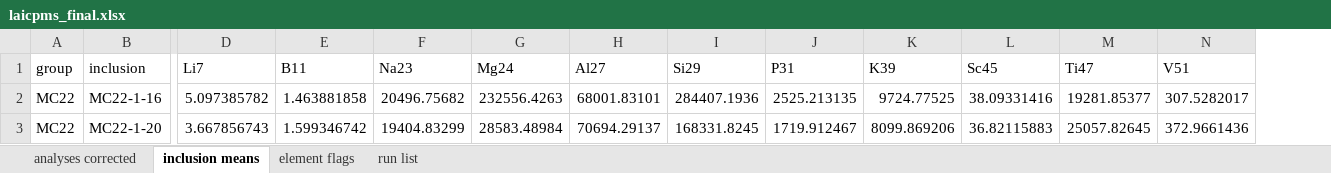
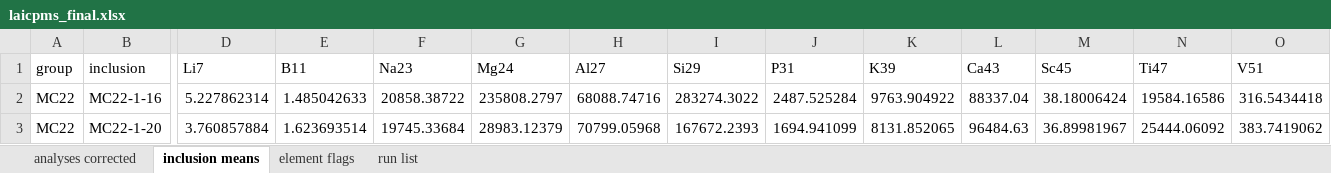
Before and after one commit to vlljalejandro/igneous_project02, an Excel workbook: outputs/laicpms_final.xlsx, sheet inclusion means, drawn as a sheet; only a part is shown, gaps mark what is left out; values as stored, in another font and other column widths than the file's, no borders; addresses are those after the commit; the diff covers the shown part only; the diff names each change by its address in the sheet, - before the commit and + after, or states it on an @@ line.

```diff
--- a/outputs/laicpms_final.xlsx (sheet inclusion means)
+++ b/outputs/laicpms_final.xlsx (sheet inclusion means)
+column L (Ca43), rows 2-3: 88337.04 | 96484.63
-D2 (Li7): 5.097385782
+D2 (Li7): 5.227862314
-E2 (B11): 1.463881858
+E2 (B11): 1.485042633
-F2 (Na23): 20496.75682
+F2 (Na23): 20858.38722
-G2 (Mg24): 232556.4263
+G2 (Mg24): 235808.2797
-H2 (Al27): 68001.83101
+H2 (Al27): 68088.74716
-I2 (Si29): 284407.1936
+I2 (Si29): 283274.3022
-J2 (P31): 2525.213135
+J2 (P31): 2487.525284
-K2 (K39): 9724.77525
+K2 (K39): 9763.904922
-M2 (Sc45): 38.09331416
+M2 (Sc45): 38.18006424
-N2 (Ti47): 19281.85377
+N2 (Ti47): 19584.16586
-O2 (V51): 307.5282017
+O2 (V51): 316.5434418
-D3 (Li7): 3.667856743
+D3 (Li7): 3.760857884
-E3 (B11): 1.599346742
+E3 (B11): 1.623693514
-F3 (Na23): 19404.83299
+F3 (Na23): 19745.33684
-G3 (Mg24): 28583.48984
+G3 (Mg24): 28983.12379
-H3 (Al27): 70694.29137
+H3 (Al27): 70799.05968
-I3 (Si29): 168331.8245
+I3 (Si29): 167672.2393
-J3 (P31): 1719.912467
+J3 (P31): 1694.941099
-K3 (K39): 8099.869206
+K3 (K39): 8131.852065
-M3 (Sc45): 36.82115883
+M3 (Sc45): 36.89981967
-N3 (Ti47): 25057.82645
+N3 (Ti47): 25444.06092
-O3 (V51): 372.9661436
+O3 (V51): 383.7419062
```
Also changed, not shown: 1618 edited cells elsewhere in this sheet, sheet analyses corrected, sheet element flags, sheet run list, outputs/glass_final.xlsx, outputs/glass_step4_standards.xlsx, 55 other files.
